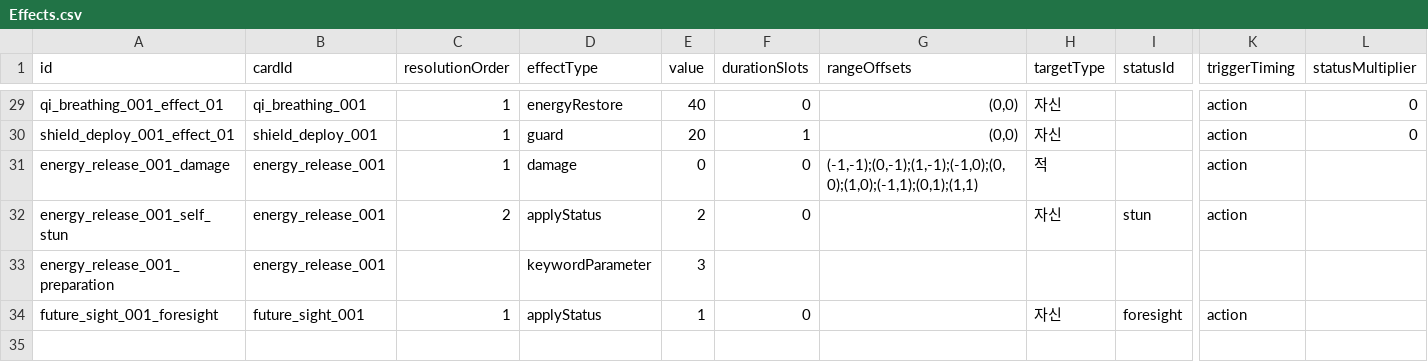
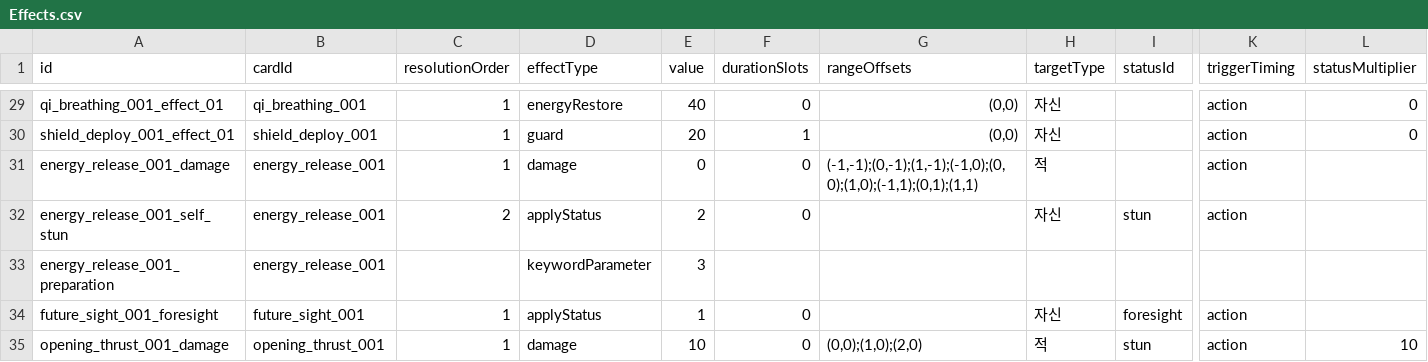
Before and after one commit to kkjjwwww/DuelHero, a CSV file: Assets/Data/CardSheets/Effects.csv, drawn as a sheet; only a part is shown, gaps mark what is left out; rows hold the shown columns only; the diff names each change by its address in the sheet, - before the commit and + after, or states it on an @@ line.

```diff
--- a/Assets/Data/CardSheets/Effects.csv
+++ b/Assets/Data/CardSheets/Effects.csv
+row 35: opening_thrust_001_damage | opening_thrust_001 | 1 | damage | 10 | 0 | (0,0);(1,0);(2,0) | 적 | stun | action | 10
```
Also changed, not shown: Assets/Data/CardSheets/Cards.csv, 19 other files.
